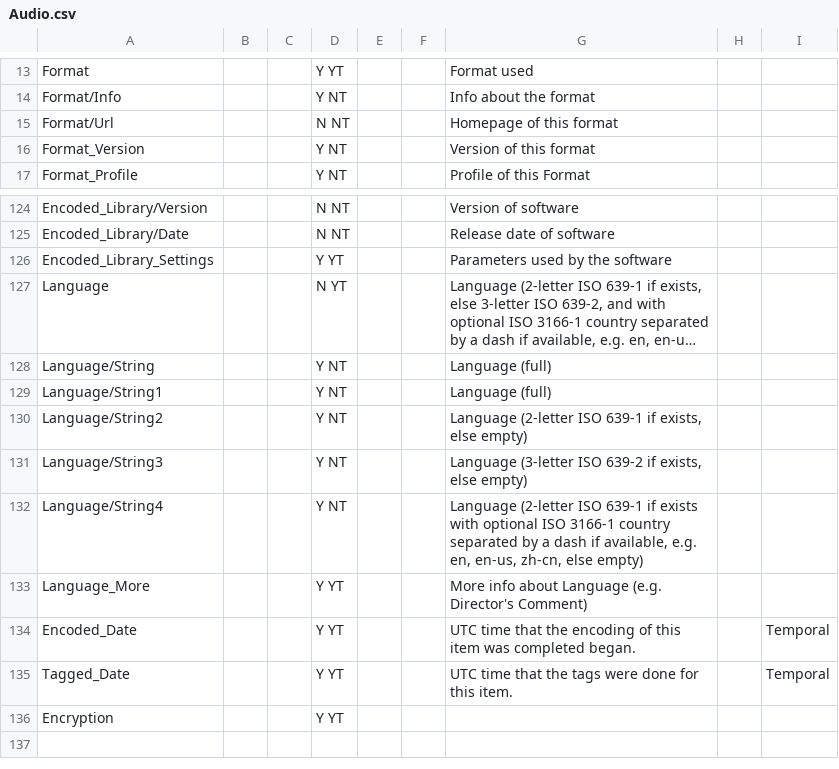
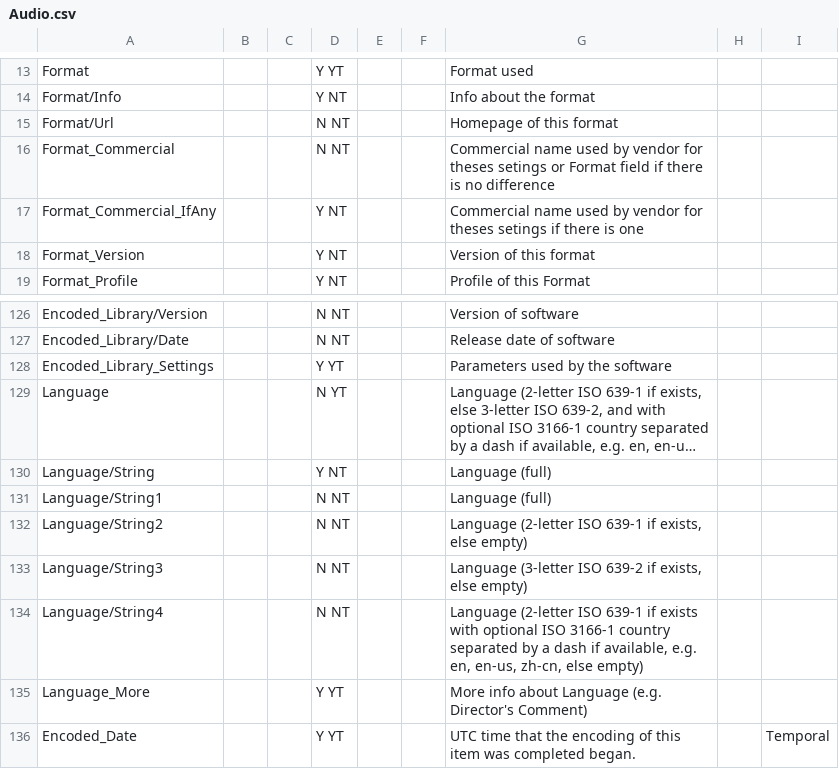
Before and after one commit to mediatest/mediatestLib, a CSV file: Source/Ressource/Text/Stream/Audio.csv, drawn as a sheet; only a part is shown, gaps mark what is left out; the shorter side is filled out with more unchanged rows; long unchanged cells end in …; addresses are those after the commit; the diff names each change by its address in the sheet, - before the commit and + after, or states it on an @@ line.

```diff
--- a/Source/Ressource/Text/Stream/Audio.csv
+++ b/Source/Ressource/Text/Stream/Audio.csv
+row 16: Format_Commercial |  |  | N NT |  |  | Commercial name used by vendor for theses setings or Format field if there is no difference
+row 17: Format_Commercial_IfAny |  |  | Y NT |  |  | Commercial name used by vendor for theses setings if there is one
-D131:D134: Y NT
+D131:D134: N NT
```
Also changed, not shown: Source/Ressource/Text/Stream/General.csv, Source/Ressource/Text/Stream/Image.csv, 25 other files.
